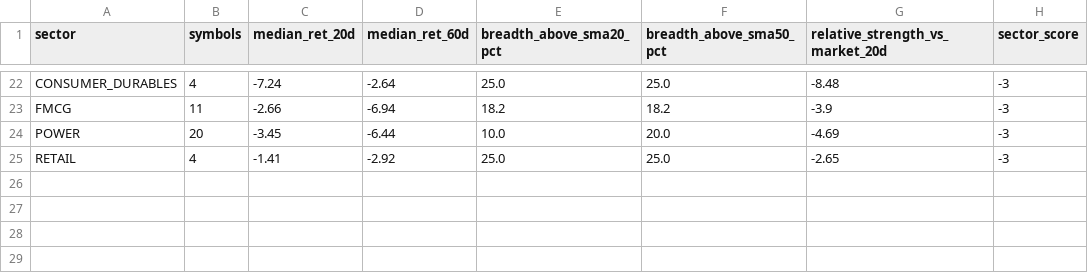
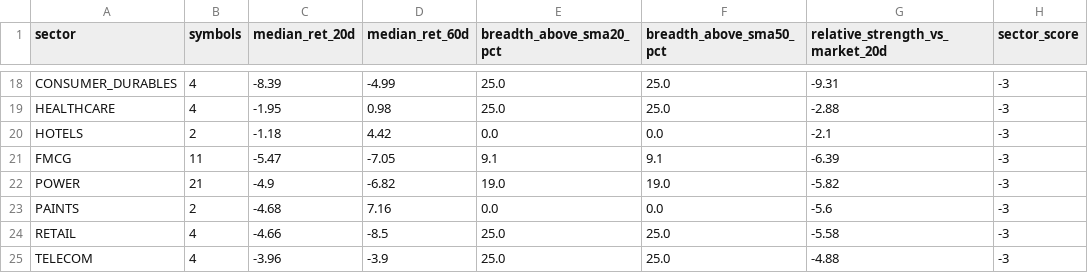
Before and after one commit to abhishekb1991/Swingtradingapp, a CSV file: sector_snapshot.csv, drawn as a sheet; only a part is shown, gaps mark what is left out; addresses are those after the commit; the diff covers the shown part only; the diff names each change by its address in the sheet, - before the commit and + after, or states it on an @@ line.

```diff
--- a/sector_snapshot.csv
+++ b/sector_snapshot.csv
-C18 (median_ret_20d): -7.24
+C18 (median_ret_20d): -8.39
-D18 (median_ret_60d): -2.64
+D18 (median_ret_60d): -4.99
-G18 (relative_strength_vs_market_20d): -8.48
+G18 (relative_strength_vs_market_20d): -9.31
+row 19: HEALTHCARE | 4 | -1.95 | 0.98 | 25.0 | 25.0 | -2.88 | -3
+row 20: HOTELS | 2 | -1.18 | 4.42 | 0.0 | 0.0 | -2.1 | -3
-C21 (median_ret_20d): -2.66
+C21 (median_ret_20d): -5.47
-D21 (median_ret_60d): -6.94
+D21 (median_ret_60d): -7.05
-E21 (breadth_above_sma20_pct): 18.2
+E21 (breadth_above_sma20_pct): 9.1
-F21 (breadth_above_sma50_pct): 18.2
+F21 (breadth_above_sma50_pct): 9.1
-G21 (relative_strength_vs_market_20d): -3.9
+G21 (relative_strength_vs_market_20d): -6.39
-B22 (symbols): 20
+B22 (symbols): 21
-C22 (median_ret_20d): -3.45
+C22 (median_ret_20d): -4.9
-D22 (median_ret_60d): -6.44
+D22 (median_ret_60d): -6.82
-E22 (breadth_above_sma20_pct): 10.0
+E22 (breadth_above_sma20_pct): 19.0
-F22 (breadth_above_sma50_pct): 20.0
+F22 (breadth_above_sma50_pct): 19.0
-G22 (relative_strength_vs_market_20d): -4.69
+G22 (relative_strength_vs_market_20d): -5.82
+row 23: PAINTS | 2 | -4.68 | 7.16 | 0.0 | 0.0 | -5.6 | -3
-C24 (median_ret_20d): -1.41
+C24 (median_ret_20d): -4.66
-D24 (median_ret_60d): -2.92
+D24 (median_ret_60d): -8.5
-G24 (relative_strength_vs_market_20d): -2.65
+G24 (relative_strength_vs_market_20d): -5.58
+row 25: TELECOM | 4 | -3.96 | -3.9 | 25.0 | 25.0 | -4.88 | -3
```
Also changed, not shown: 4 added rows, 8 removed rows and 49 edited cells elsewhere in this file, macro_snapshot.csv, 4 other files.
